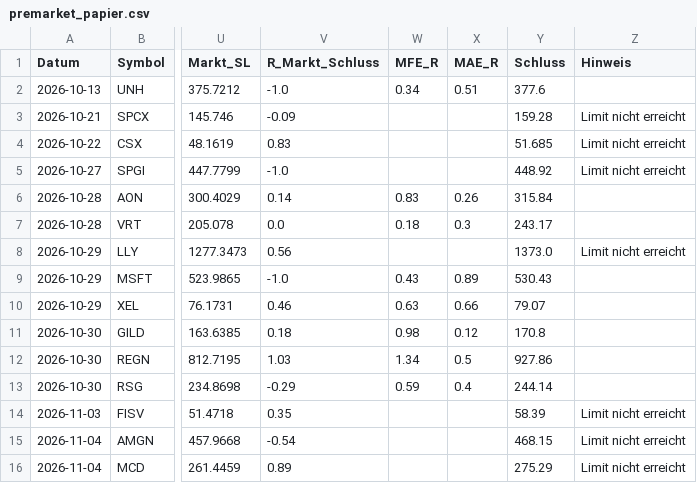
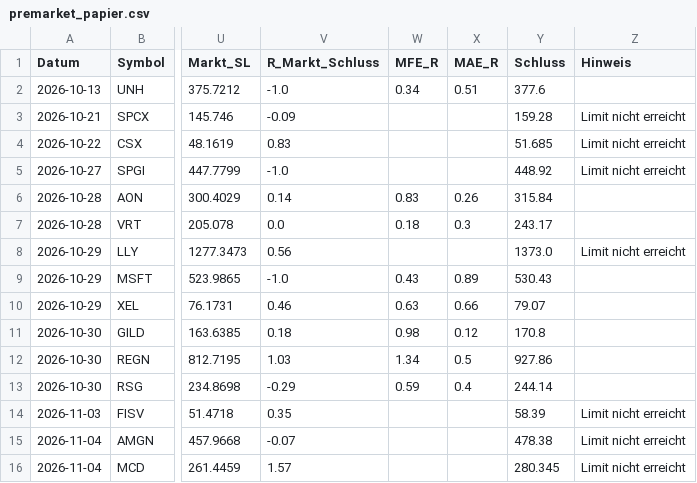
Before and after one commit to Mathematthias/Derivate-Trading-Automatisierung, a CSV file: marketdata-pipeline/state/premarket_papier.csv, drawn as a sheet; only a part is shown, gaps mark what is left out; the diff names each change by its address in the sheet, - before the commit and + after, or states it on an @@ line.

```diff
--- a/marketdata-pipeline/state/premarket_papier.csv
+++ b/marketdata-pipeline/state/premarket_papier.csv
-V15 (R_Markt_Schluss): -0.54
+V15 (R_Markt_Schluss): -0.07
-Y15 (Schluss): 468.15
+Y15 (Schluss): 478.38
-V16 (R_Markt_Schluss): 0.89
+V16 (R_Markt_Schluss): 1.57
-Y16 (Schluss): 275.29
+Y16 (Schluss): 280.345
```
